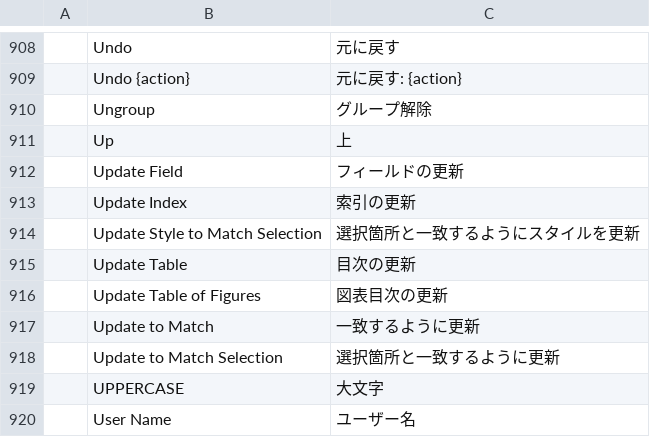
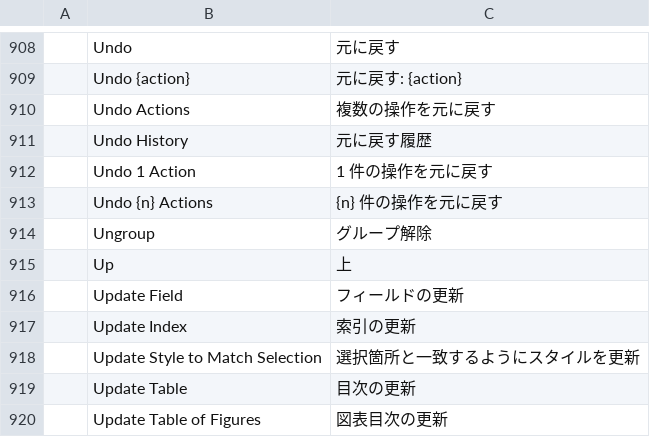
Before and after one commit to 0x-fork/wordcraft, a TSV file: crates/ui-egui/src/i18n/ja.tsv, drawn as a sheet; only a part is shown, gaps mark what is left out; the shorter side is filled out with more unchanged rows.

```diff
--- a/crates/ui-egui/src/i18n/ja.tsv
+++ b/crates/ui-egui/src/i18n/ja.tsv
@@ -909,2 +909,6 @@
 	Undo {action}	元に戻す: {action}
+	Undo Actions	複数の操作を元に戻す
+	Undo History	元に戻す履歴
+	Undo 1 Action	1 件の操作を元に戻す
+	Undo {n} Actions	{n} 件の操作を元に戻す
 	Ungroup	グループ解除
```
Also changed, not shown: crates/ui-egui/src/i18n/bg.tsv, crates/ui-egui/src/i18n/hu.tsv, 25 other files.
